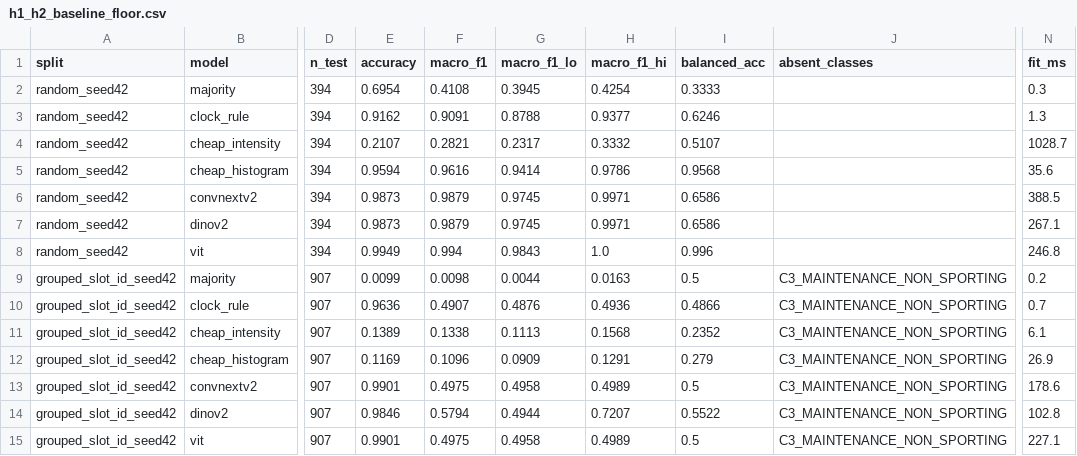
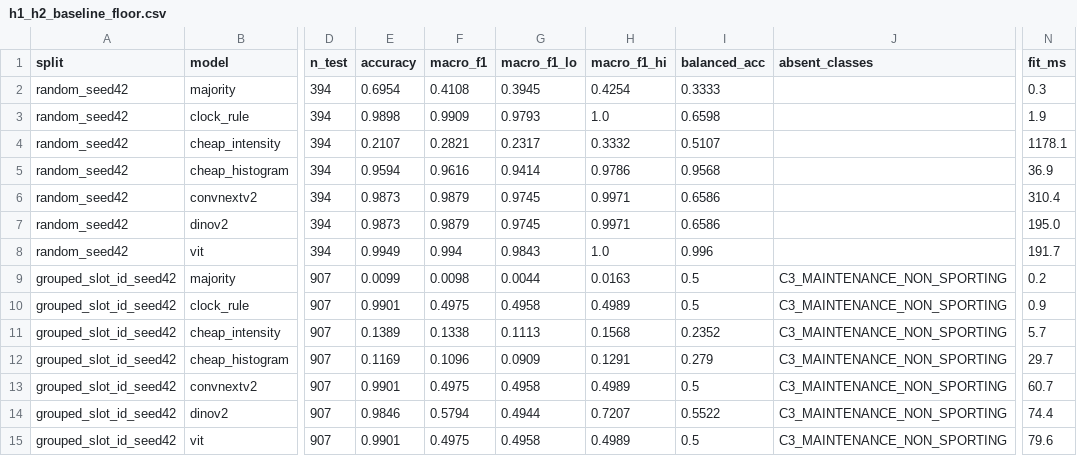
Before and after one commit to Mariam-Srour2003/multi-pitch-occupancy, a CSV file: results/h1_h2_baseline_floor.csv, drawn as a sheet; only a part is shown, gaps mark what is left out; the diff names each change by its address in the sheet, - before the commit and + after, or states it on an @@ line.

```diff
--- a/results/h1_h2_baseline_floor.csv
+++ b/results/h1_h2_baseline_floor.csv
-E3 (accuracy): 0.9162
+E3 (accuracy): 0.9898
-F3 (macro_f1): 0.9091
+F3 (macro_f1): 0.9909
-G3 (macro_f1_lo): 0.8788
+G3 (macro_f1_lo): 0.9793
-H3 (macro_f1_hi): 0.9377
+H3 (macro_f1_hi): 1.0
-I3 (balanced_acc): 0.6246
+I3 (balanced_acc): 0.6598
-N3 (fit_ms): 1.3
+N3 (fit_ms): 1.9
-N4 (fit_ms): 1028.7
+N4 (fit_ms): 1178.1
-N5 (fit_ms): 35.6
+N5 (fit_ms): 36.9
-N6 (fit_ms): 388.5
+N6 (fit_ms): 310.4
-N7 (fit_ms): 267.1
+N7 (fit_ms): 195.0
-N8 (fit_ms): 246.8
+N8 (fit_ms): 191.7
-E10 (accuracy): 0.9636
+E10 (accuracy): 0.9901
-F10 (macro_f1): 0.4907
+F10 (macro_f1): 0.4975
-G10 (macro_f1_lo): 0.4876
+G10 (macro_f1_lo): 0.4958
-H10 (macro_f1_hi): 0.4936
+H10 (macro_f1_hi): 0.4989
-I10 (balanced_acc): 0.4866
+I10 (balanced_acc): 0.5
-N10 (fit_ms): 0.7
+N10 (fit_ms): 0.9
-N11 (fit_ms): 6.1
+N11 (fit_ms): 5.7
-N12 (fit_ms): 26.9
+N12 (fit_ms): 29.7
-N13 (fit_ms): 178.6
+N13 (fit_ms): 60.7
-N14 (fit_ms): 102.8
+N14 (fit_ms): 74.4
-N15 (fit_ms): 227.1
+N15 (fit_ms): 79.6
```
Also changed, not shown: results/h3_cross_venue_recall.csv, results/h3_with_false_play.csv, 11 other files.
